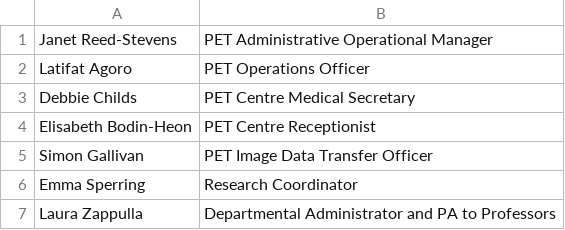
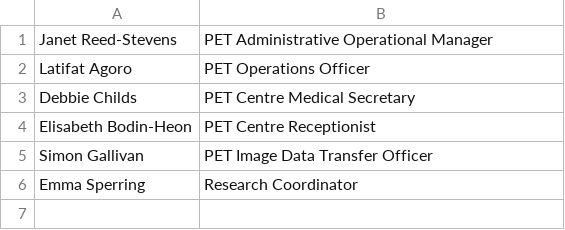
Before and after one commit to sarahmaygould/PETCentre, a CSV file: AboutUs_OtherStaff/admin_team.csv, drawn as a sheet; the diff names each change by its address in the sheet, - before the commit and + after, or states it on an @@ line.

Commit message:
Updates to staff pages.

```diff
--- a/AboutUs_OtherStaff/admin_team.csv
+++ b/AboutUs_OtherStaff/admin_team.csv
-row 7: Laura Zappulla | Departmental Administrator and PA to Professors
```
Also changed, not shown: AboutUs_OtherStaff/radiochemistry_team.csv, 1 other file.
